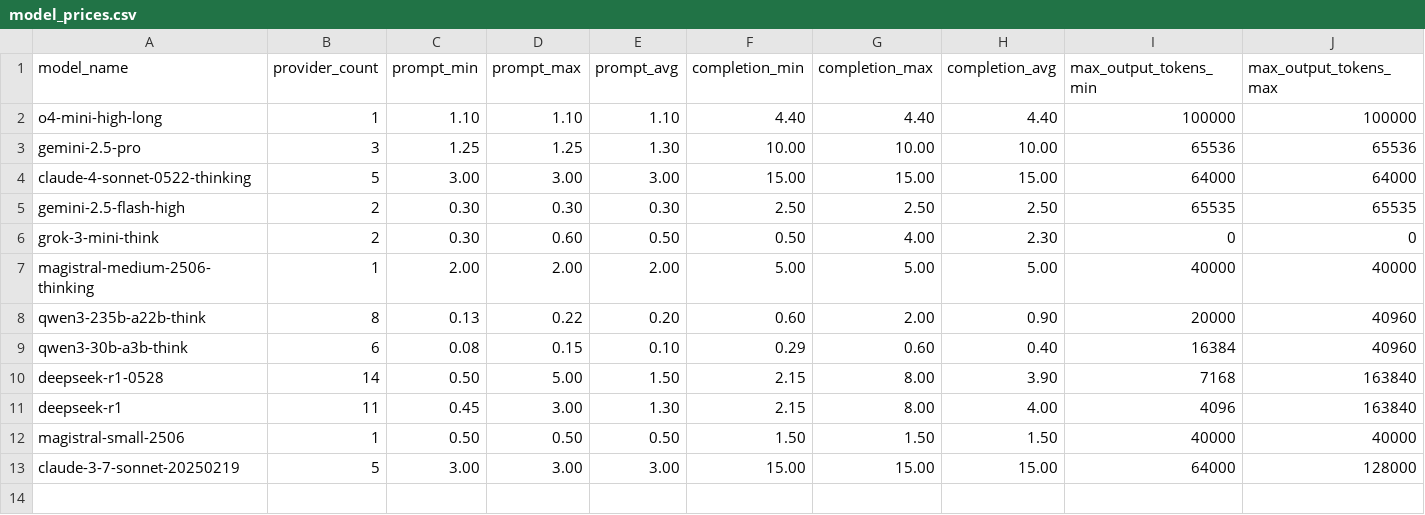
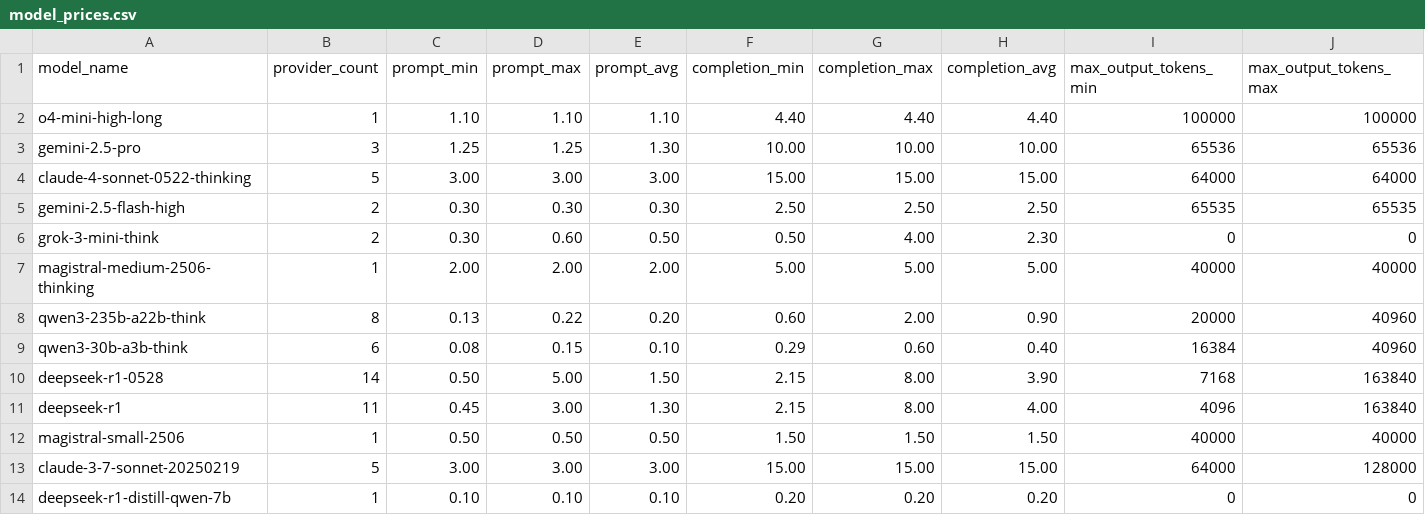
Before and after one commit to codelion/LRMTokenEconomy, a CSV file: model_prices.csv, drawn as a sheet; only a part is shown; rows hold the shown columns only; the diff names each change by its address in the sheet, - before the commit and + after, or states it on an @@ line.

Commit message:
Add deepseek-r1-distill-qwen-7b model pricing information to model_prices.csv

```diff
--- a/model_prices.csv
+++ b/model_prices.csv
+row 14: deepseek-r1-distill-qwen-7b | 1 | 0.10 | 0.10 | 0.10 | 0.20 | 0.20 | 0.20 | 0 | 0
```
